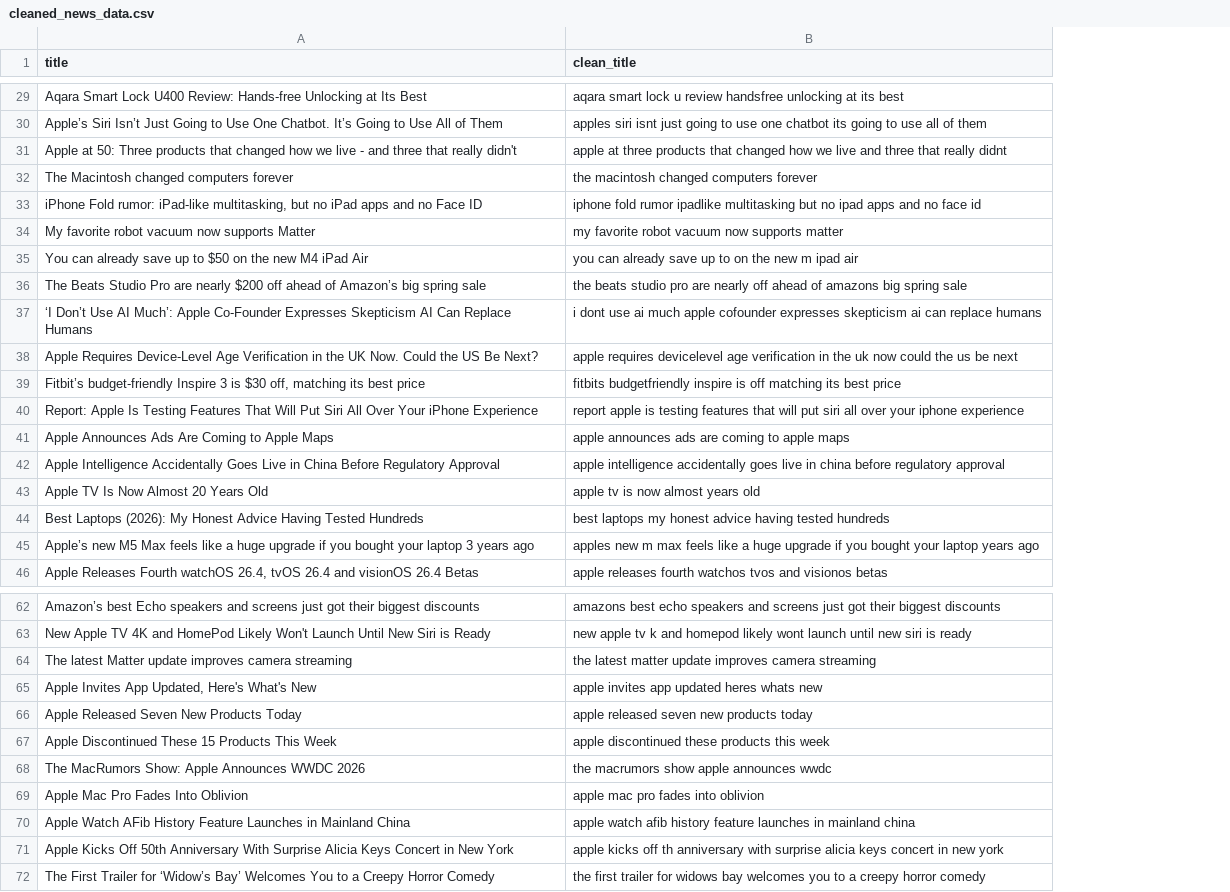
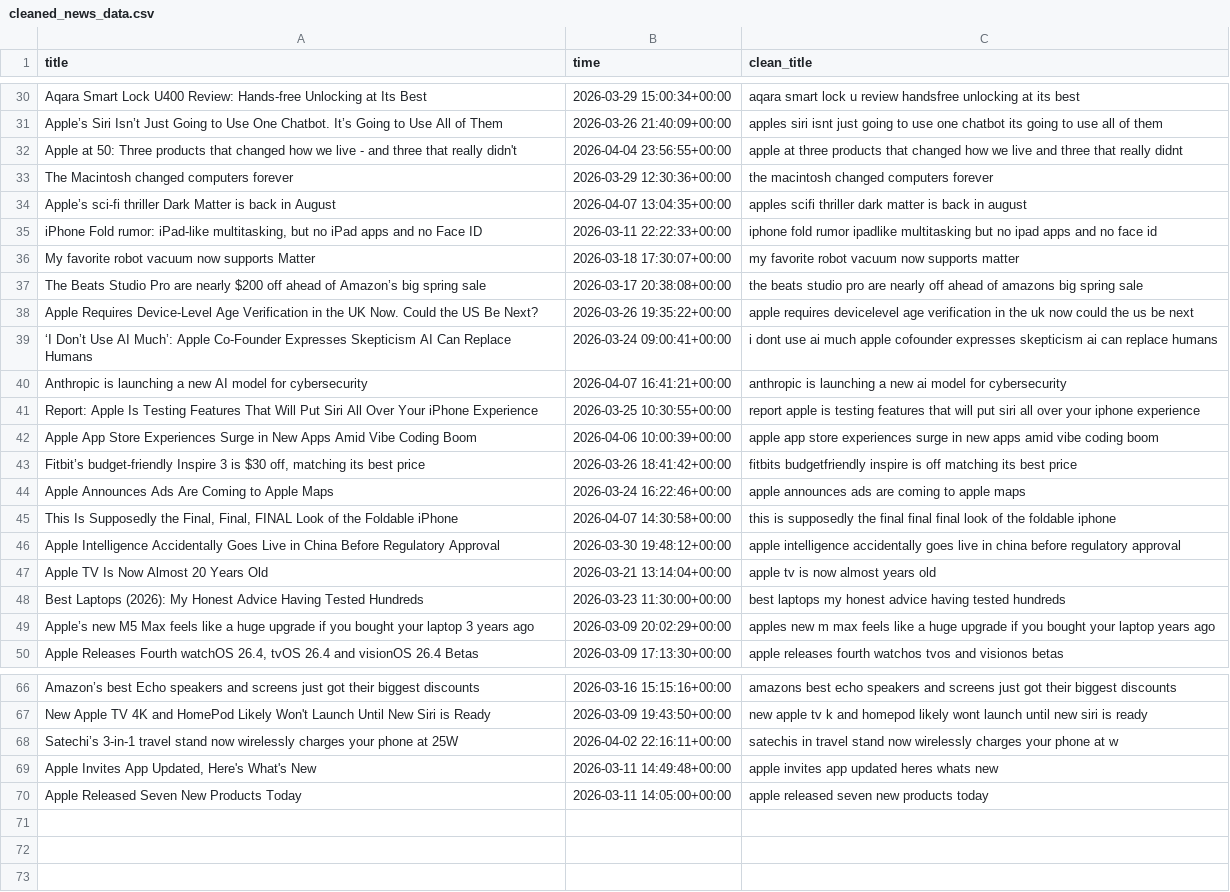
Before and after one commit to anjaney55/stock-analysis-project, a CSV file: notebook/cleaned_news_data.csv, drawn as a sheet; only a part is shown, gaps mark what is left out; removed rows and columns are numbered as before the commit, all else as after; the diff covers the shown part only; the diff names each change by its address in the sheet, - before the commit and + after, or states it on an @@ line.

Commit message:
Added time colimn on news dataset

```diff
--- a/notebook/cleaned_news_data.csv
+++ b/notebook/cleaned_news_data.csv
+column B (time), rows 30-33: 2026-03-29 15:00:34+00:00 | 2026-03-26 21:40:09+00:00 | 2026-04-04 23:56:55+00:00 | 2026-03-29 12:30:36+00:00; rows 35-37: 2026-03-11 22:22:33+00:00 | 2026-03-18 17:30:07+00:00 | 2026-03-17 20:38:08+00:00; row 39: 2026-03-24 09:00:41+00:00; rows 43-44: 2026-03-26 18:41:42+00:00 | 2026-03-24 16:22:46+00:00; rows 46-50: 2026-03-30 19:48:12+00:00 | 2026-03-21 13:14:04+00:00 | 2026-03-23 11:30:00+00:00 | 2026-03-09 20:02:29+00:00 | 2026-03-09 17:13:30+00:00; rows 66-67: 2026-03-16 15:15:16+00:00 | 2026-03-09 19:43:50+00:00; rows 69-70: 2026-03-11 14:49:48+00:00 | 2026-03-11 14:05:00+00:00
+row 34: Apple’s sci-fi thriller Dark Matter is back in August | 2026-04-07 13:04:35+00:00 | apples scifi thriller dark matter is back in august
-row 35: You can already save up to $50 on the new M4 iPad Air | you can already save up to on the new m ipad air
+row 40: Anthropic is launching a new AI model for cybersecurity | 2026-04-07 16:41:21+00:00 | anthropic is launching a new ai model for cybersecurity
@@ row 40 moved to row 41: Report: Apple Is Testing Features That W… @@
+row 42: Apple App Store Experiences Surge in New Apps Amid Vibe Coding Boom | 2026-04-06 10:00:39+00:00 | apple app store experiences surge in new apps amid vibe coding boom
+row 45: This Is Supposedly the Final, Final, FINAL Look of the Foldable iPhone | 2026-04-07 14:30:58+00:00 | this is supposedly the final final final look of the foldable iphone
-row 64: The latest Matter update improves camera streaming | the latest matter update improves camera streaming
+row 68: Satechi’s 3-in-1 travel stand now wirelessly charges your phone at 25W | 2026-04-02 22:16:11+00:00 | satechis in travel stand now wirelessly charges your phone at w
-row 67: Apple Discontinued These 15 Products This Week | apple discontinued these products this week
-row 68: The MacRumors Show: Apple Announces WWDC 2026 | the macrumors show apple announces wwdc
-row 69: Apple Mac Pro Fades Into Oblivion | apple mac pro fades into oblivion
-row 70: Apple Watch AFib History Feature Launches in Mainland China | apple watch afib history feature launches in mainland china
-row 71: Apple Kicks Off 50th Anniversary With Surprise Alicia Keys Concert in New York | apple kicks off th anniversary with surprise alicia keys concert in new york
-row 72: The First Trailer for ‘Widow’s Bay’ Welcomes You to a Creepy Horror Comedy | the first trailer for widows bay welcomes you to a creepy horror comedy
```
Also changed, not shown: 1 added row and 5 moved rows elsewhere in this file, notebook/stock_data.csv, 2 other files.
